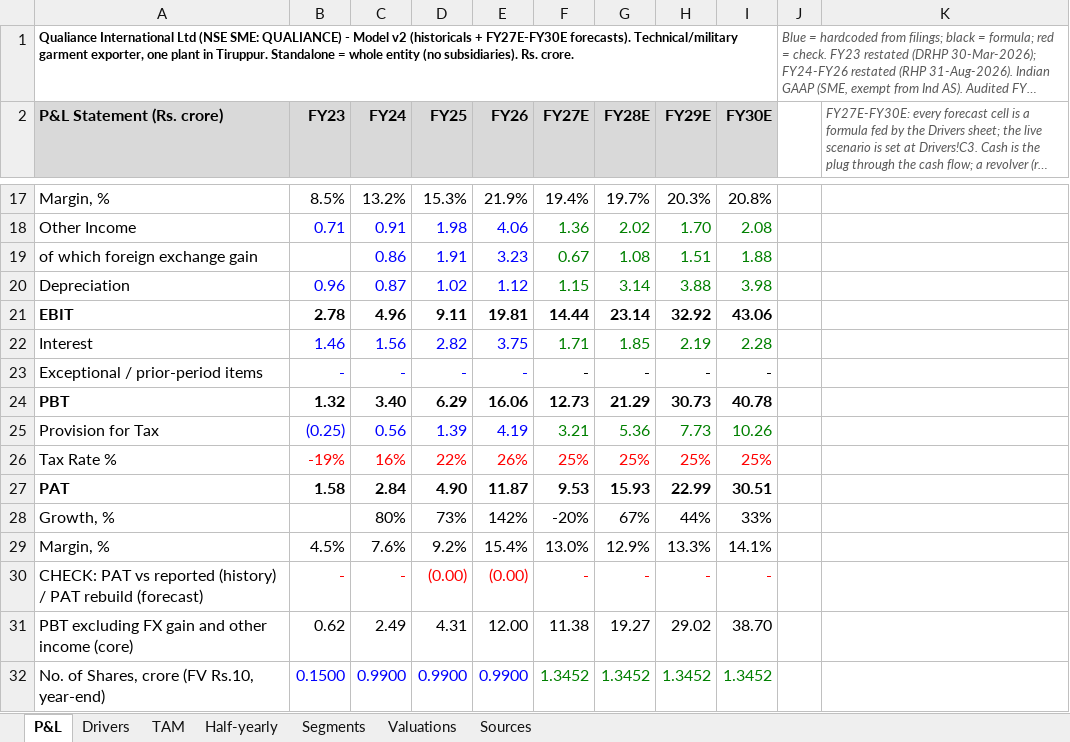
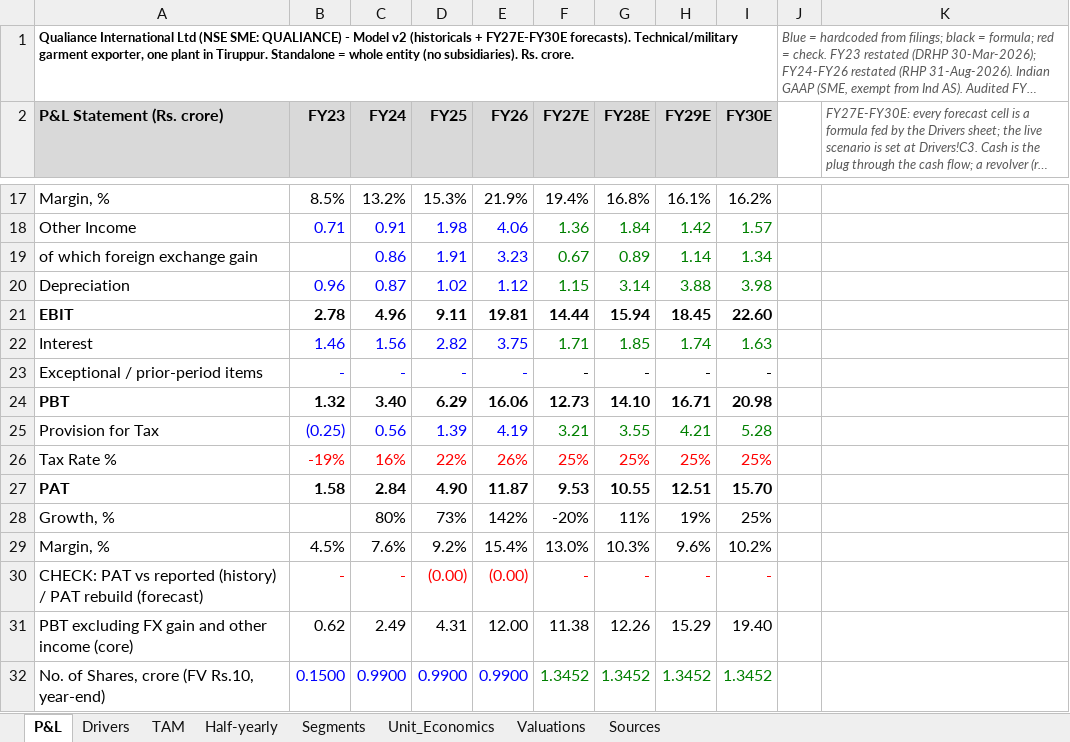
Before and after one commit to Poweravendus/Power, an Excel workbook: research/Qualiance_International/QUALIANCE_Model_v2.xlsx, sheet P&L, drawn as a sheet; only a part is shown, gaps mark what is left out; long unchanged cells end in …; values as stored, in another font and other column widths than the file's, no borders; the diff covers the shown part only; the diff names each change by its address in the sheet, - before the commit and + after, or states it on an @@ line.

```diff
--- a/research/Qualiance_International/QUALIANCE_Model_v2.xlsx (sheet P&L)
+++ b/research/Qualiance_International/QUALIANCE_Model_v2.xlsx (sheet P&L)
+sheet tab: Unit_Economics
-G17 (FY28E): 19.7%
+G17 (FY28E): 16.8%
-H17 (FY29E): 20.3%
+H17 (FY29E): 16.1%
-I17 (FY30E): 20.8%
+I17 (FY30E): 16.2%
-G18 (FY28E): 2.02
+G18 (FY28E): 1.84
-H18 (FY29E): 1.70
+H18 (FY29E): 1.42
-I18 (FY30E): 2.08
+I18 (FY30E): 1.57
-G19 (FY28E): 1.08
+G19 (FY28E): 0.89
-H19 (FY29E): 1.51
+H19 (FY29E): 1.14
-I19 (FY30E): 1.88
+I19 (FY30E): 1.34
-G21 (FY28E): 23.14
+G21 (FY28E): 15.94
-H21 (FY29E): 32.92
+H21 (FY29E): 18.45
-I21 (FY30E): 43.06
+I21 (FY30E): 22.60
-H22 (FY29E): 2.19
+H22 (FY29E): 1.74
-I22 (FY30E): 2.28
+I22 (FY30E): 1.63
-G24 (FY28E): 21.29
+G24 (FY28E): 14.10
-H24 (FY29E): 30.73
+H24 (FY29E): 16.71
-I24 (FY30E): 40.78
+I24 (FY30E): 20.98
-G25 (FY28E): 5.36
+G25 (FY28E): 3.55
-H25 (FY29E): 7.73
+H25 (FY29E): 4.21
-I25 (FY30E): 10.26
+I25 (FY30E): 5.28
-G27 (FY28E): 15.93
+G27 (FY28E): 10.55
-H27 (FY29E): 22.99
+H27 (FY29E): 12.51
-I27 (FY30E): 30.51
+I27 (FY30E): 15.70
-G28 (FY28E): 67%
+G28 (FY28E): 11%
-H28 (FY29E): 44%
+H28 (FY29E): 19%
-I28 (FY30E): 33%
+I28 (FY30E): 25%
-G29 (FY28E): 12.9%
+G29 (FY28E): 10.3%
-H29 (FY29E): 13.3%
+H29 (FY29E): 9.6%
-I29 (FY30E): 14.1%
+I29 (FY30E): 10.2%
-G31 (FY28E): 19.27
+G31 (FY28E): 12.26
-H31 (FY29E): 29.02
+H31 (FY29E): 15.29
-I31 (FY30E): 38.70
+I31 (FY30E): 19.40
```
Also changed, not shown: 146 edited cells elsewhere in this sheet, sheet Drivers, sheet Valuations, sheet Segments, formulas that keep their value, 7 other files.
